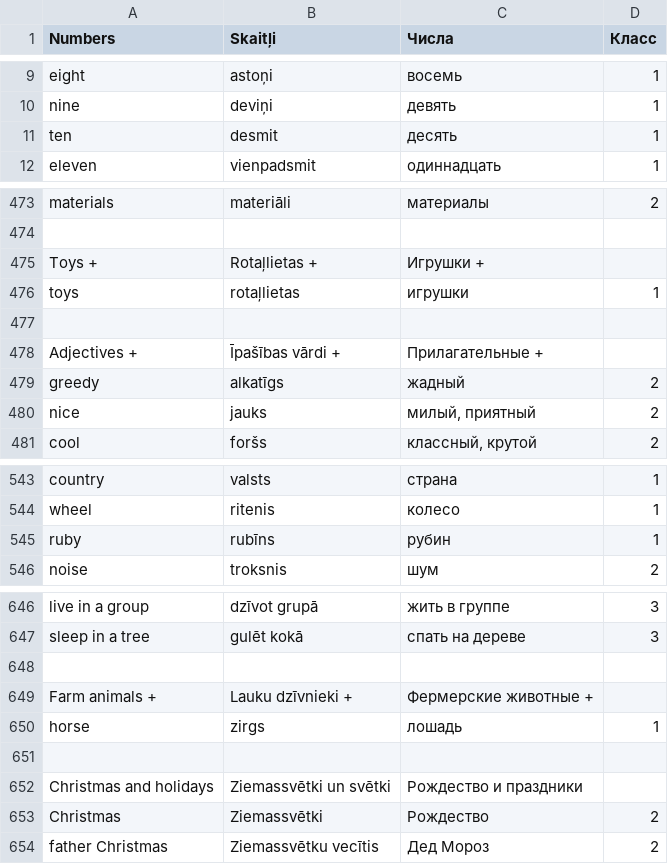
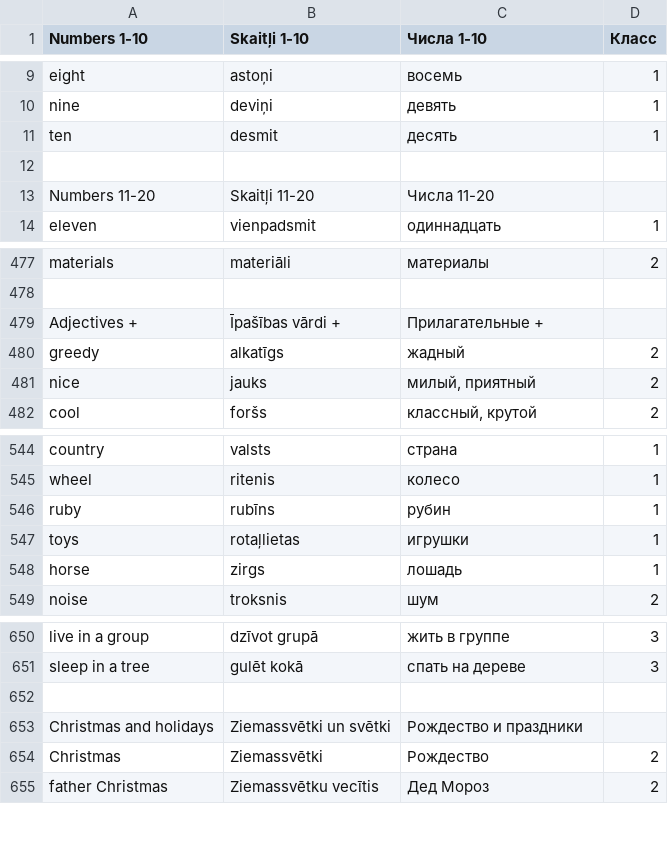
Before and after one commit to ArDiLearn/DictionaryGames, a CSV file: Словарь англ. 1-2 класс.csv, drawn as a sheet; only a part is shown, gaps mark what is left out; the diff covers the shown part only.

Commit message:
feat(curriculum): balance grade 1 topics, split numbers & classroom objects, add tiered star rewards

```diff
--- a/Словарь англ. 1-2 класс.csv
+++ b/Словарь англ. 1-2 класс.csv
@@ -1 +1 @@
-Numbers,Skaitļi,Числа,Класс
+Numbers 1-10,Skaitļi 1-10,Числа 1-10,Класс
@@ -11,2 +11,4 @@ nine,deviņi,девять,1
 ten,desmit,десять,1
+,,,
+Numbers 11-20,Skaitļi 11-20,Числа 11-20,
 eleven,vienpadsmit,одиннадцать,1
@@ -474,5 +478,2 @@ materials,materiāli,материалы,2
 ,,,
-Toys +,Rotaļlietas +,Игрушки +,
-toys,rotaļlietas,игрушки,1
-,,,
 Adjectives +,Īpašības vārdi +,Прилагательные +,
@@ -545,2 +546,4 @@ wheel,ritenis,колесо,1
 ruby,rubīns,рубин,1
+toys,rotaļlietas,игрушки,1
+horse,zirgs,лошадь,1
 noise,troksnis,шум,2
@@ -647,5 +651,2 @@ live in a group,dzīvot grupā,жить в группе,3
 sleep in a tree,gulēt kokā,спать на дереве,3
-,,,
-Farm animals +,Lauku dzīvnieki +,Фермерские животные +,
-horse,zirgs,лошадь,1
 ,,,
```
Also changed, not shown: 4 added rows, 1 removed row, 11 moved rows and 4 edited cells elsewhere in this file, 13 other files.
